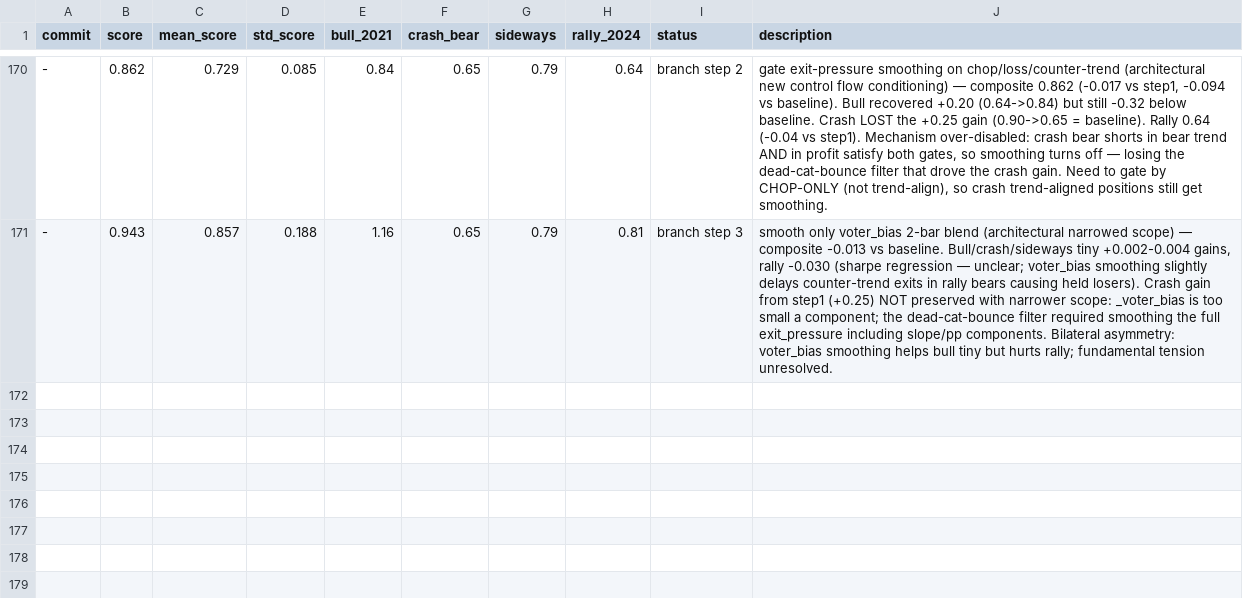
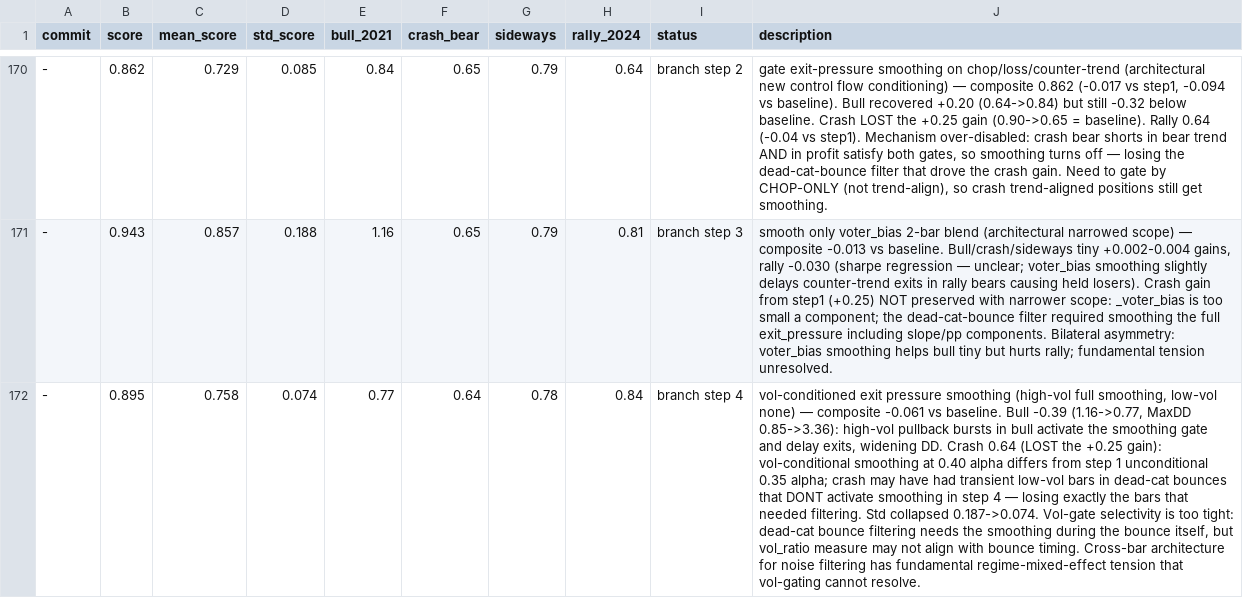
Before and after one commit to dragonkid/auto-researchtrading, a TSV file: results.tsv, drawn as a sheet; only a part is shown, gaps mark what is left out; the diff names each change by its address in the sheet, - before the commit and + after, or states it on an @@ line.

```diff
--- a/results.tsv
+++ b/results.tsv
+row 172: - | 0.895 | 0.758 | 0.074 | 0.77 | 0.64 | 0.78 | 0.84 | branch step 4 | vol-conditioned exit pressure smoothing (high-vol full smoothing, low-vol none) — composite -0.061 vs baseline. Bull -0.39 (1.16->0.77, MaxDD 0.85->3.36): high-vol pullback bursts in bull activate the smoothing gate and delay exits, widening DD. Crash 0.64 (LOST the +0.25 gain): vol-conditional smoothing at 0.40 alpha differs from step 1 unconditional 0.35 alpha; crash may have had transient low-vol bars in dead-cat bounces that DONT activate smoothing in step 4 — losing exactly the bars that needed filtering. Std collapsed 0.187->0.074. Vol-gate selectivity is too tight: dead-cat bounce filtering needs the smoothing during the bounce itself, but vol_ratio measure may not align with bounce timing. Cross-bar architecture for noise filtering has fundamental regime-mixed-effect tension that vol-gating cannot resolve.
```
Also changed, not shown: 1 other file.
